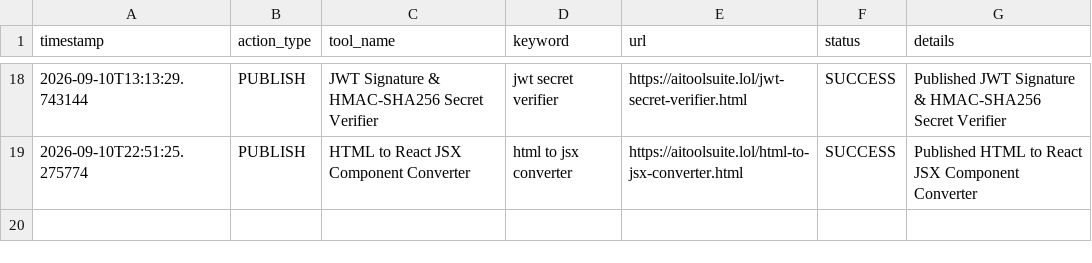
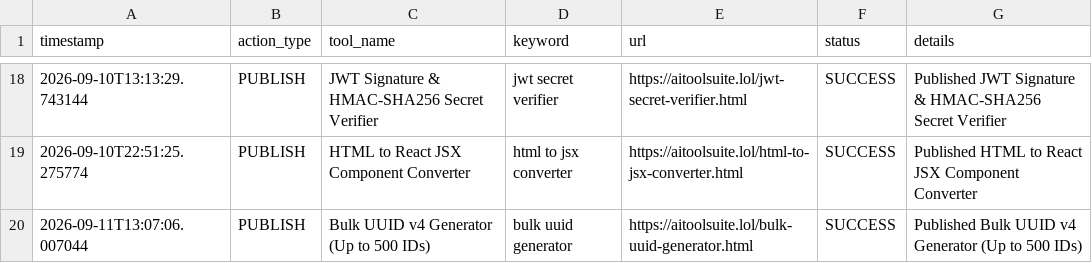
Before and after one commit to jarvissing/aitoolsuite.lol, a CSV file: logs/action_log.csv, drawn as a sheet; only a part is shown, gaps mark what is left out.

Commit message:
Auto-publish daily tool & update sitemap [skip ci]

```diff
--- a/logs/action_log.csv
+++ b/logs/action_log.csv
@@ -19 +19,2 @@ timestamp,action_type,tool_name,keyword,url,status,details
 2026-09-10T22:51:25.275774,PUBLISH,HTML to React JSX Component Converter,html to jsx converter,https://aitoolsuite.lol/html-to-jsx-converter.html,SUCCESS,Published HTML to React JSX Component Converter
+2026-09-11T13:07:06.007044,PUBLISH,Bulk UUID v4 Generator (Up to 500 IDs),bulk uuid generator,https://aitoolsuite.lol/bulk-uuid-generator.html,SUCCESS,Published Bulk UUID v4 Generator (Up to 500 IDs)
```
Also changed, not shown: 6 other files.
